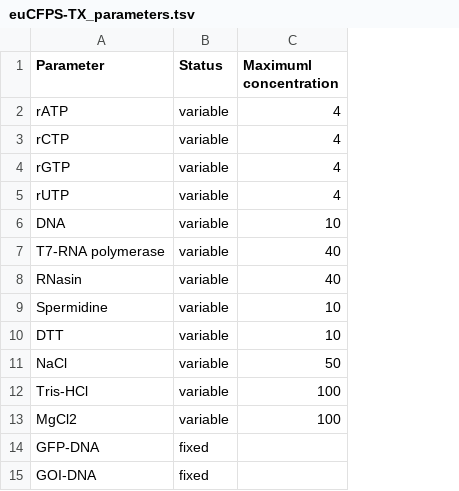
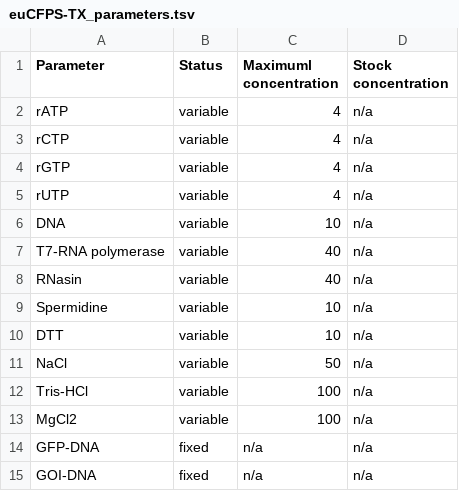
Before and after one commit to brsynth/icfree-ml, a TSV file: data/initial_input/euCFPS-TX_parameters.tsv, drawn as a sheet; the diff names each change by its address in the sheet, - before the commit and + after, or states it on an @@ line.

Commit message:
Add 'Stock concentration' feature to initial_input files

```diff
--- a/data/initial_input/euCFPS-TX_parameters.tsv
+++ b/data/initial_input/euCFPS-TX_parameters.tsv
+column D (Stock concentration), rows 2-15: all n/a
-C14:C15 (Maximuml concentration): (empty)
+C14:C15 (Maximuml concentration): n/a
```
Also changed, not shown: data/initial_input/euCFPS-TL_parameters.tsv, data/initial_input/pureCFPS-TXTL_parameters.tsv.
